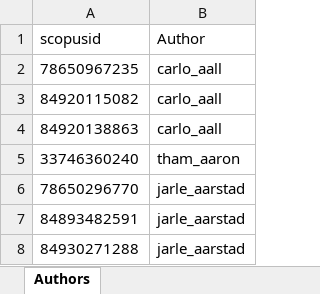
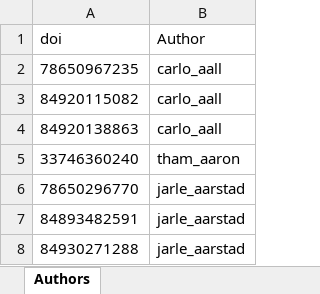
Before and after one commit to andykir/DataMiningLectures, an Excel workbook: TourismJournalAuthors.xlsx, sheet Authors, drawn as a sheet; only a part is shown; values as stored, in another font and other column widths than the file's, no borders; the diff names each change by its address in the sheet, - before the commit and + after, or states it on an @@ line.

Commit message:
Add files via upload

```diff
--- a/TourismJournalAuthors.xlsx (sheet Authors)
+++ b/TourismJournalAuthors.xlsx (sheet Authors)
-A1: scopusid
+A1: doi
```
